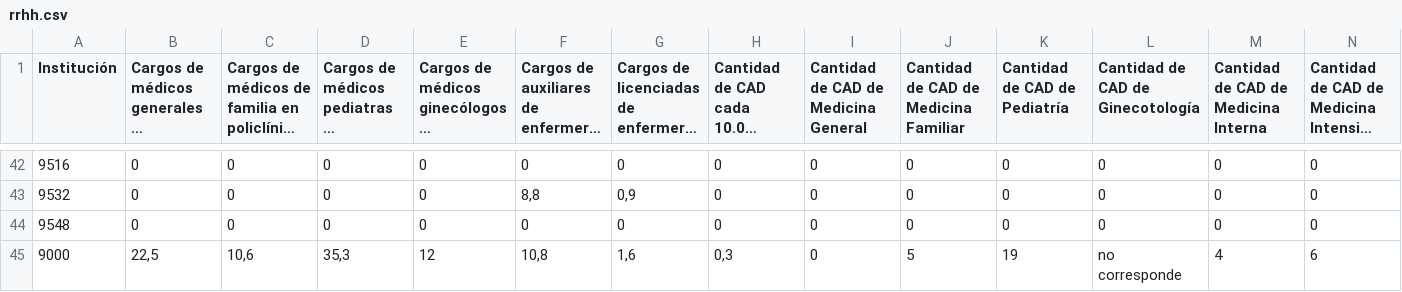
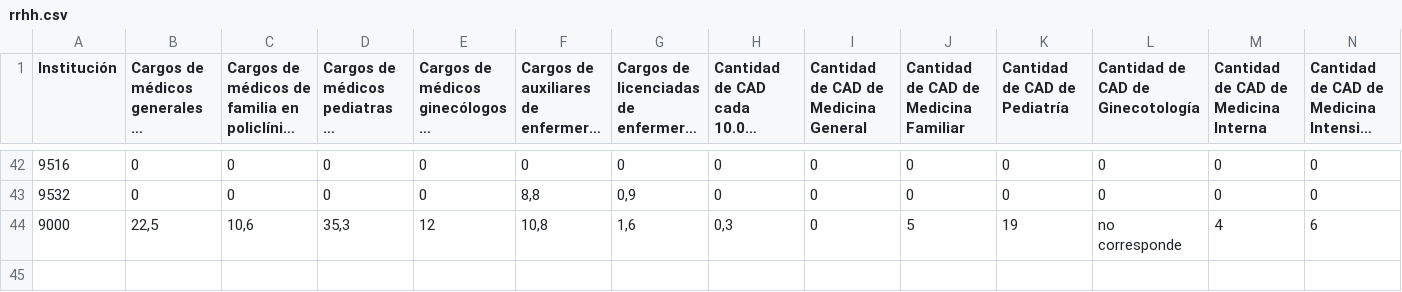
Before and after one commit to datauy/ATuServicio, a CSV file: db/data/2018/rrhh.csv, drawn as a sheet; only a part is shown, gaps mark what is left out; long unchanged cells end in …; rows hold the shown columns only; the diff names each change by its address in the sheet, - before the commit and + after, or states it on an @@ line.

Commit message:
Actualizados precios 2018. Borra Primédica de RRHH (no existe más)

```diff
--- a/db/data/2018/rrhh.csv
+++ b/db/data/2018/rrhh.csv
-row 44: 9548 | 0 | 0 | 0 | 0 | 0 | 0 | 0 | 0 | 0 | 0 | 0 | 0 | 0
```
Also changed, not shown: db/data/2018/precios.csv.
